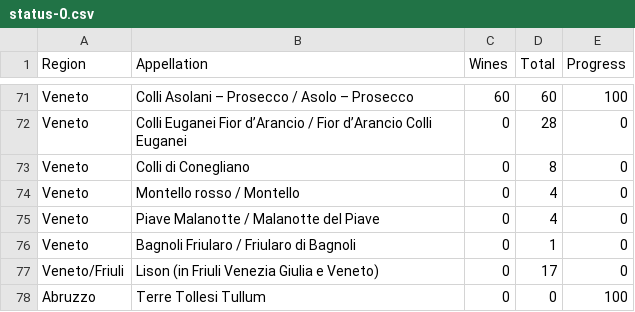
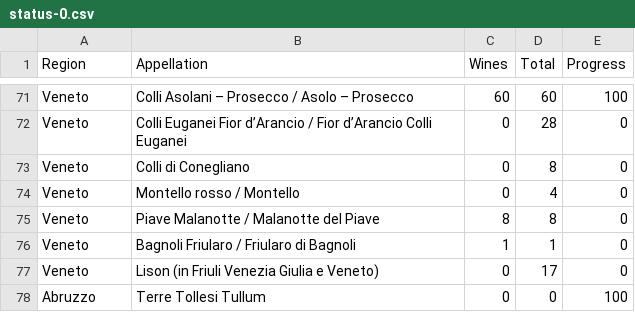
Before and after one commit to d-cmst/agreatwine, a CSV file: csv/status-0.csv, drawn as a sheet; only a part is shown, gaps mark what is left out.

```diff
--- a/csv/status-0.csv
+++ b/csv/status-0.csv
@@ -74,5 +74,5 @@ Veneto,Colli di Conegliano,0,8,0
 Veneto,Montello rosso / Montello,0,4,0
-Veneto,Piave Malanotte / Malanotte del Piave,0,4,0
-Veneto,Bagnoli Friularo / Friularo di Bagnoli,0,1,0
-Veneto/Friuli,Lison (in Friuli Venezia Giulia e Veneto),0,17,0
+Veneto,Piave Malanotte / Malanotte del Piave,8,8,0
+Veneto,Bagnoli Friularo / Friularo di Bagnoli,1,1,0
+Veneto,Lison (in Friuli Venezia Giulia e Veneto),0,17,0
 Abruzzo,Terre Tollesi Tullum,0,0,100
```
Also changed, not shown: 2 other files.
